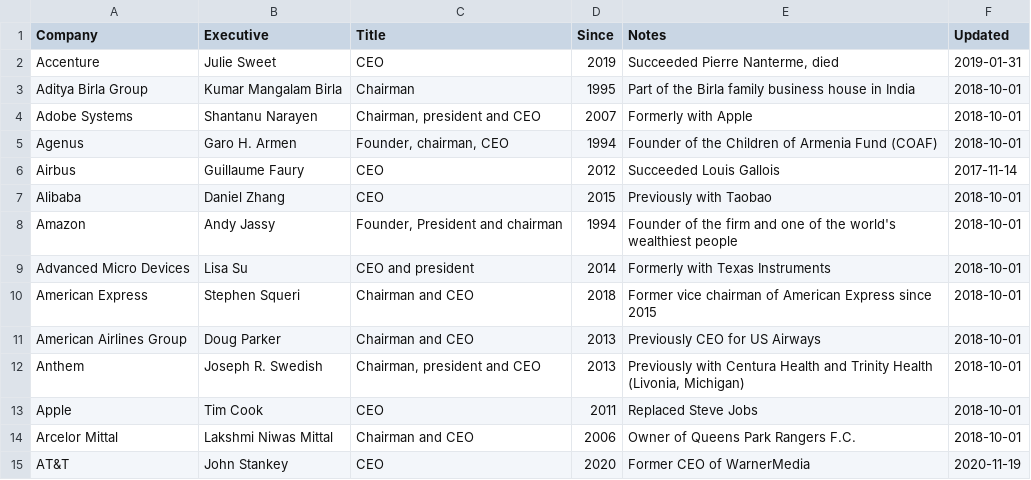
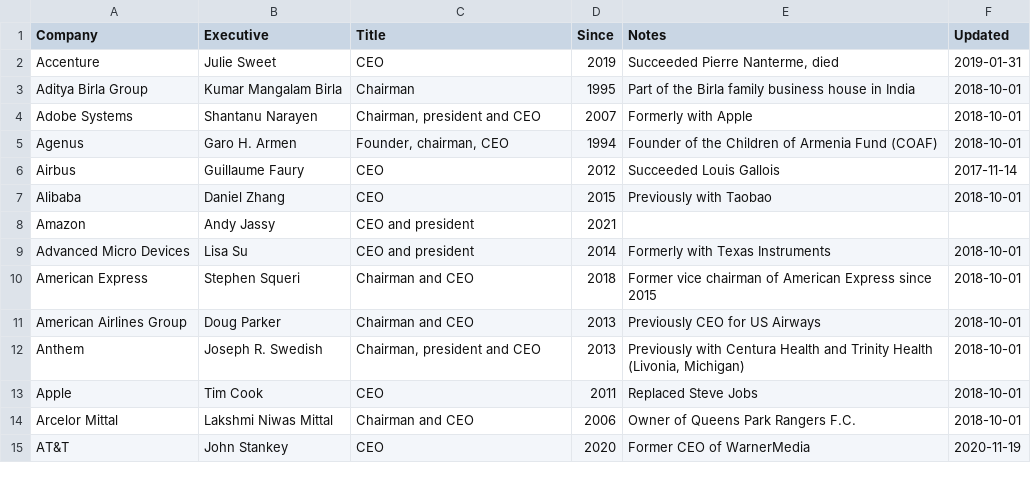
Before and after one commit to dylanroy/ceo-dataset, a CSV file: data.csv, drawn as a sheet; only a part is shown.

Commit message:
Latest data: Sun Mar 20 18:04:17 UTC 2022

```diff
--- a/data.csv
+++ b/data.csv
@@ -7,3 +7,3 @@ Airbus,Guillaume Faury,CEO,2012,Succeeded Louis Gallois,2017-11-14
 Alibaba,Daniel Zhang,CEO,2015,Previously with Taobao,2018-10-01
-Amazon,Andy Jassy,"Founder, President and chairman",1994,Founder of the firm and one of the world's wealthiest people,2018-10-01
+Amazon,Andy Jassy,CEO and president,2021,,
 Advanced Micro Devices,Lisa Su,CEO and president,2014,Formerly with Texas Instruments,2018-10-01
```
